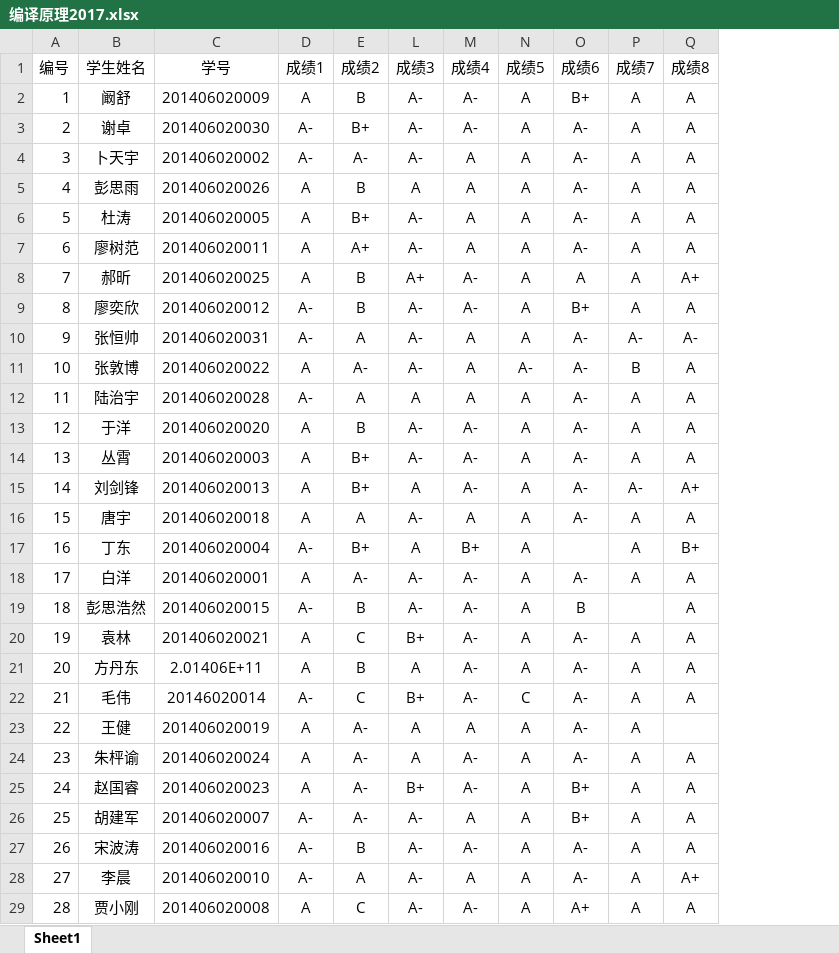
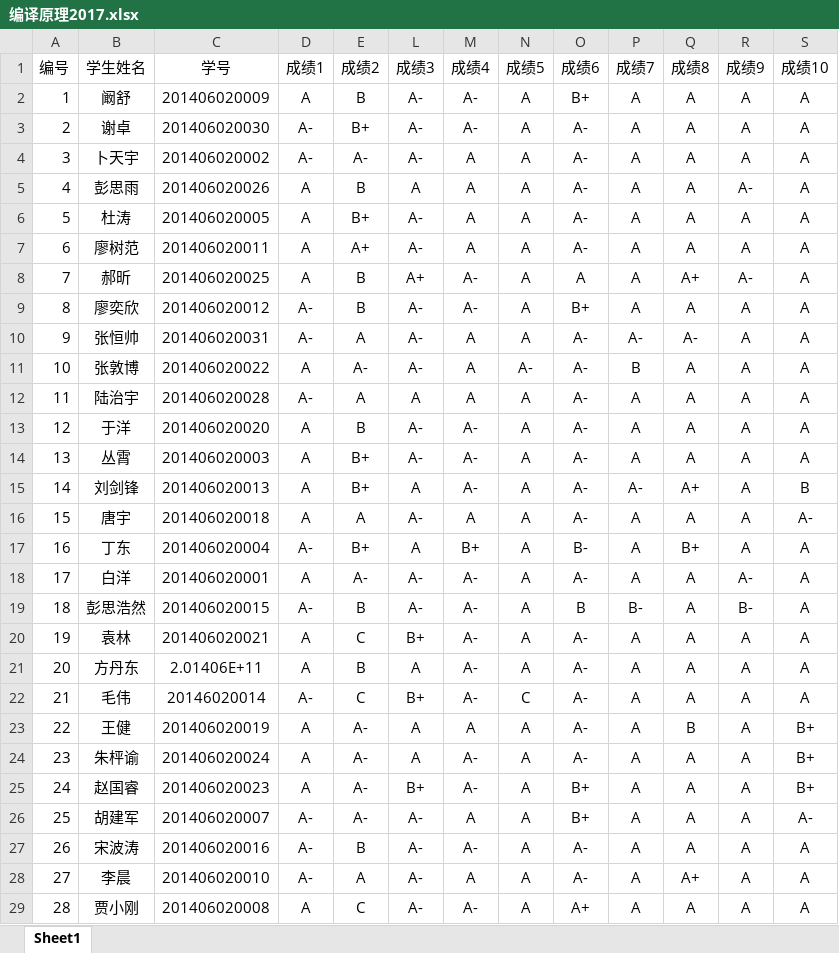
Before and after one commit to dongdongmian/day-life, an Excel workbook: TA/编译原理2017.xlsx, sheet Sheet1, drawn as a sheet; only a part is shown; values as stored, in another font and other column widths than the file's, no borders; the diff names each change by its address in the sheet, - before the commit and + after, or states it on an @@ line.

```diff
--- a/TA/编译原理2017.xlsx (sheet Sheet1)
+++ b/TA/编译原理2017.xlsx (sheet Sheet1)
+column R (成绩9), rows 2-29: A | A | A | A- | A | A | A- | A | A | A | A | A | A | A | A | A | A- | B- | A | A | A | A | A | A | A | A | A | A
+column S (成绩10), rows 2-29: A | A | A | A | A | A | A | A | A | A | A | A | A | B | A- | A | A | A | A | A | A | B+ | B+ | B+ | A- | A | A | A
-O17 (成绩6): (empty)
+O17 (成绩6): B-
-P19 (成绩7): (empty)
+P19 (成绩7): B-
-Q23 (成绩8): (empty)
+Q23 (成绩8): B
```
Also changed, not shown: 1 other file.
